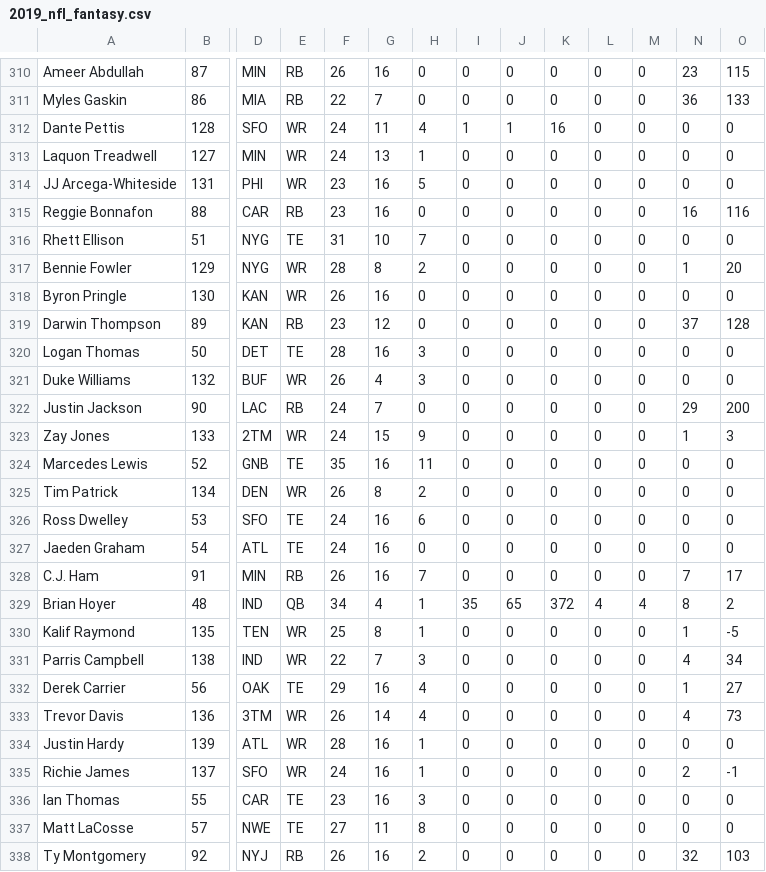
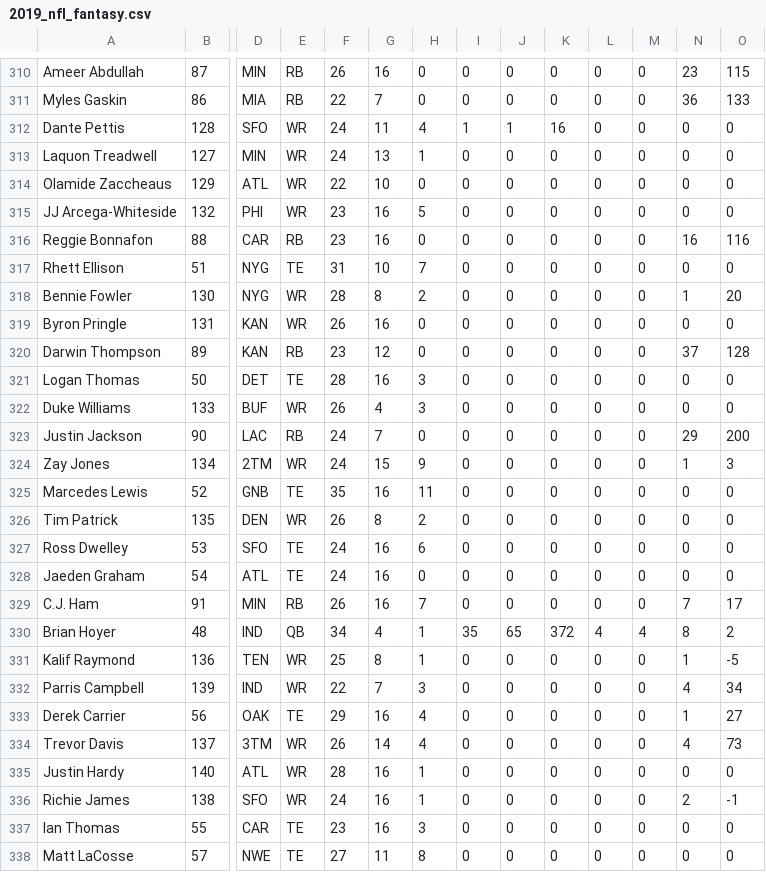
Before and after one commit to 0xnu/nfl-fantasy, a CSV file: data/2019_nfl_fantasy.csv, drawn as a sheet; only a part is shown, gaps mark what is left out; the shorter side is filled out with more unchanged rows; addresses are those after the commit; rows hold the shown columns only; the diff covers the shown part only; the diff names each change by its address in the sheet, - before the commit and + after, or states it on an @@ line.

Commit message:
nfl fantasy stats
Signed-off-by: Finbarrs Oketunji <oketunjifinbarrs@gmail.com>

```diff
--- a/data/2019_nfl_fantasy.csv
+++ b/data/2019_nfl_fantasy.csv
+row 314: Olamide Zaccheaus | 129 | ATL | WR | 22 | 10 | 0 | 0 | 0 | 0 | 0 | 0 | 0 | 0
-B315: 131
+B315: 132
-B318: 129
+B318: 130
-B319: 130
+B319: 131
-B322: 132
+B322: 133
-B324: 133
+B324: 134
-B326: 134
+B326: 135
-B331: 135
+B331: 136
-B332: 138
+B332: 139
-B334: 136
+B334: 137
-B335: 139
+B335: 140
-B336: 137
+B336: 138
```
Also changed, not shown: 1 removed row and 1 edited cell elsewhere in this file, 1 other file.
